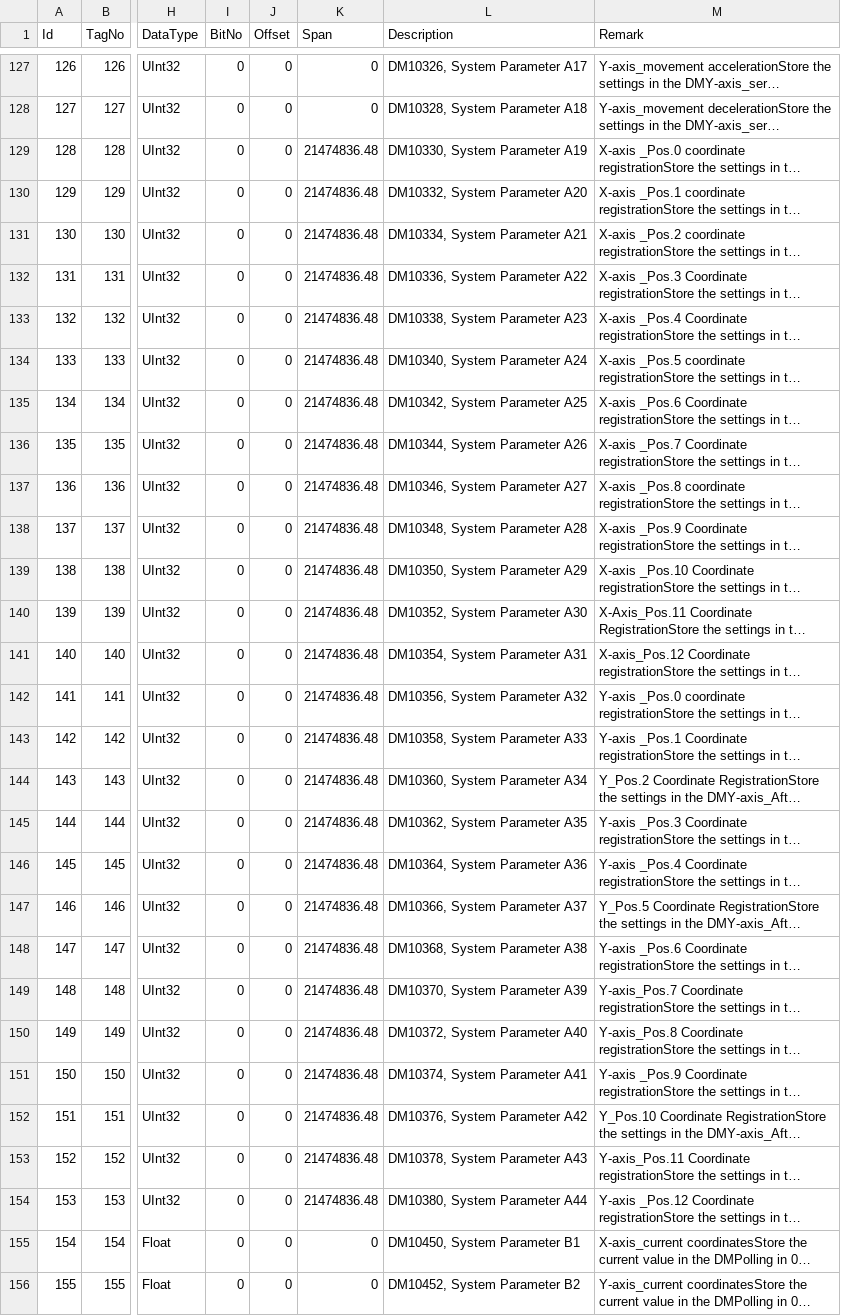
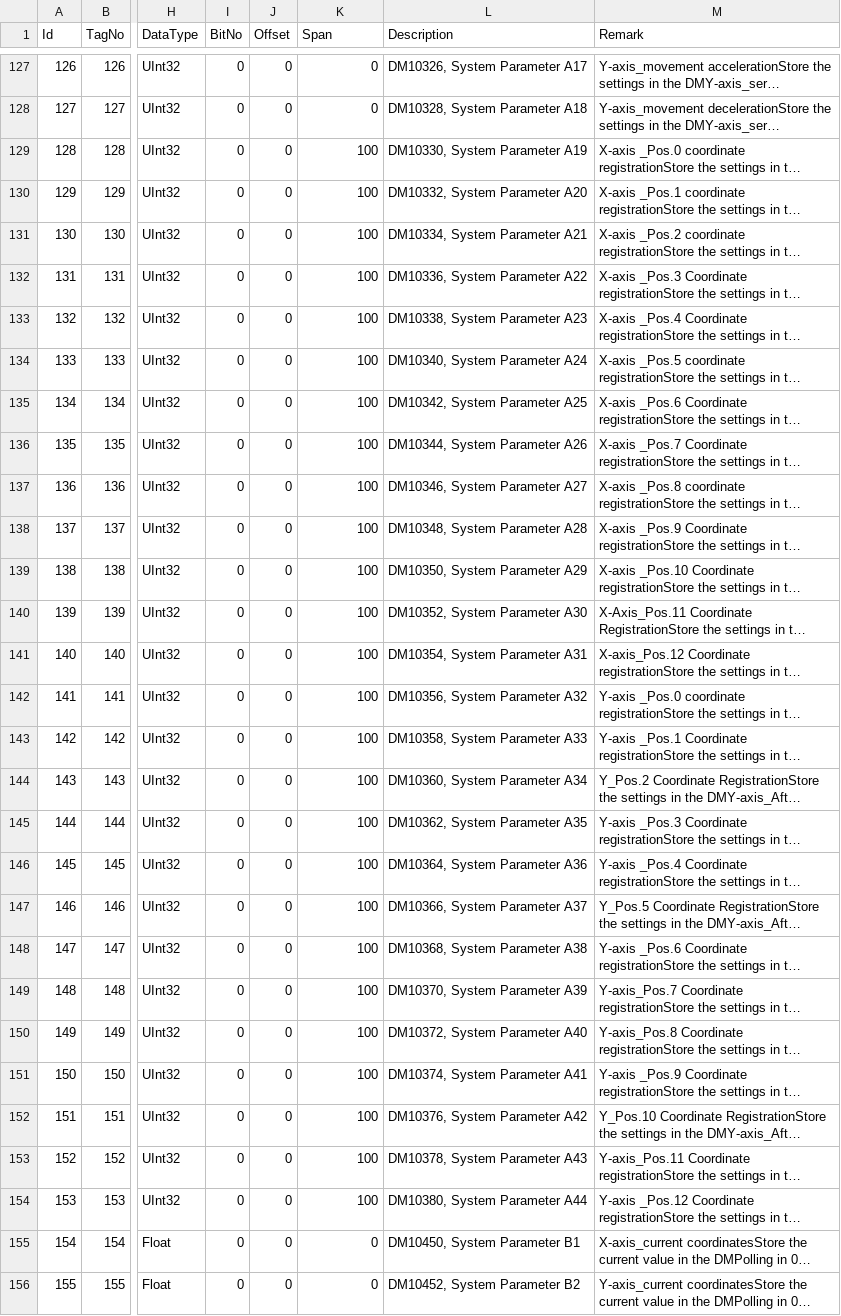
Before and after one commit to santsharan-adm/Vertex, a CSV file: IPCSoftwares/IPCSoftware.app/Data/PLCTags.csv, drawn as a sheet; only a part is shown, gaps mark what is left out; long unchanged cells end in …; the diff names each change by its address in the sheet, - before the commit and + after, or states it on an @@ line.

```diff
--- a/IPCSoftwares/IPCSoftware.app/Data/PLCTags.csv
+++ b/IPCSoftwares/IPCSoftware.app/Data/PLCTags.csv
-K129:K154 (Span): 21474836.48
+K129:K154 (Span): 100
```
Also changed, not shown: 4 other files.
